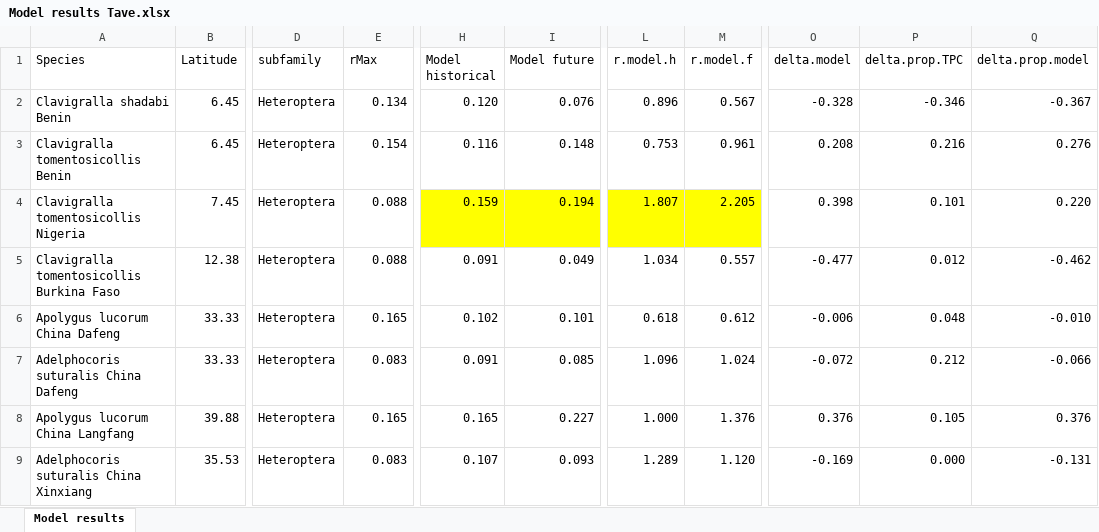
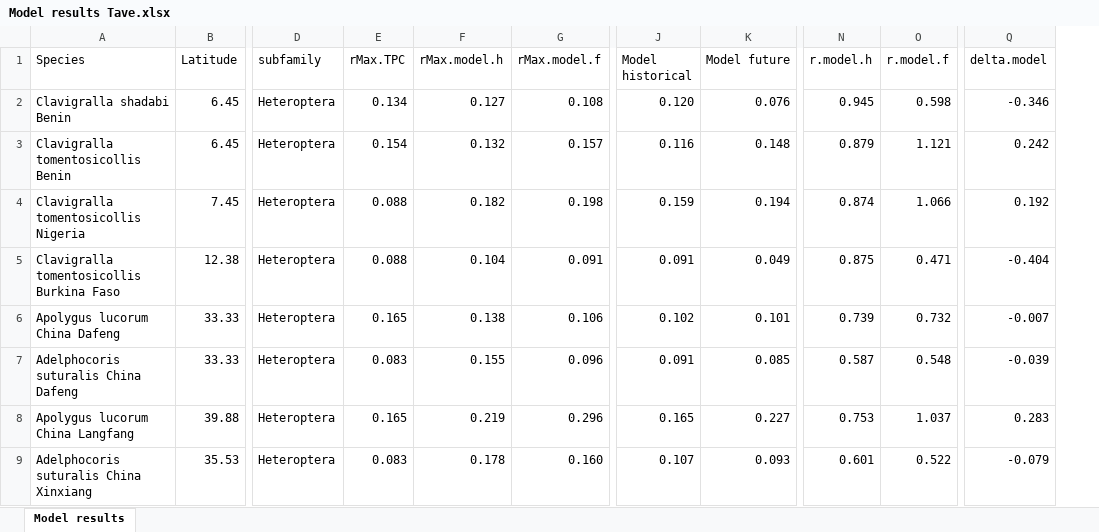
Before and after one commit to trenchproject/Insect__Climate_Change_Responses, an Excel workbook: Model results Tave.xlsx, sheet Model results, drawn as a sheet; only a part is shown, gaps mark what is left out; values as stored, in another font and other column widths than the file's, no borders; removed rows and columns are numbered as before the commit, all else as after; the diff covers the shown part only; the diff names each change by its address in the sheet, - before the commit and + after, or states it on an @@ line.

Commit message:
Ran DDE model without density-dependence for all species to quantify r directly from population dynamics

```diff
--- a/Model results Tave.xlsx (sheet Model results)
+++ b/Model results Tave.xlsx (sheet Model results)
+column F (rMax.model.h), rows 2-9: 0.127 | 0.132 | 0.182 | 0.104 | 0.138 | 0.155 | 0.219 | 0.178
+column G (rMax.model.f), rows 2-9: 0.108 | 0.157 | 0.198 | 0.091 | 0.106 | 0.096 | 0.296 | 0.160
-column P (delta.prop.TPC), rows 2-9: -0.346 | 0.216 | 0.101 | 0.012 | 0.048 | 0.212 | 0.105 | 0.000
-column Q (delta.prop.model), rows 2-9: -0.367 | 0.276 | 0.220 | -0.462 | -0.010 | -0.066 | 0.376 | -0.131
-E1: rMax
+E1: rMax.TPC
-N2 (r.model.h): 0.896
+N2 (r.model.h): 0.945
-O2 (r.model.f): 0.567
+O2 (r.model.f): 0.598
-Q2 (delta.model): -0.328
+Q2 (delta.model): -0.346
-N3 (r.model.h): 0.753
+N3 (r.model.h): 0.879
-O3 (r.model.f): 0.961
+O3 (r.model.f): 1.121
-Q3 (delta.model): 0.208
+Q3 (delta.model): 0.242
-J4:K4 fill: #FFFF00
+J4:K4 fill: none
-N4 (r.model.h): 1.807
+N4 (r.model.h): 0.874
-N4:O4 fill: #FFFF00
+N4:O4 fill: none
-O4 (r.model.f): 2.205
+O4 (r.model.f): 1.066
-Q4 (delta.model): 0.398
+Q4 (delta.model): 0.192
-N5 (r.model.h): 1.034
+N5 (r.model.h): 0.875
-O5 (r.model.f): 0.557
+O5 (r.model.f): 0.471
-Q5 (delta.model): -0.477
+Q5 (delta.model): -0.404
-N6 (r.model.h): 0.618
+N6 (r.model.h): 0.739
-O6 (r.model.f): 0.612
+O6 (r.model.f): 0.732
-Q6 (delta.model): -0.006
+Q6 (delta.model): -0.007
-N7 (r.model.h): 1.096
+N7 (r.model.h): 0.587
-O7 (r.model.f): 1.024
+O7 (r.model.f): 0.548
-Q7 (delta.model): -0.072
+Q7 (delta.model): -0.039
-N8 (r.model.h): 1.000
+N8 (r.model.h): 0.753
-O8 (r.model.f): 1.376
+O8 (r.model.f): 1.037
-Q8 (delta.model): 0.376
+Q8 (delta.model): 0.283
-N9 (r.model.h): 1.289
+N9 (r.model.h): 0.601
-O9 (r.model.f): 1.120
+O9 (r.model.f): 0.522
-Q9 (delta.model): -0.169
+Q9 (delta.model): -0.079
```
Also changed, not shown: 57 edited cells and cell formats elsewhere in this sheet, formulas that keep their value, 59 other files.
